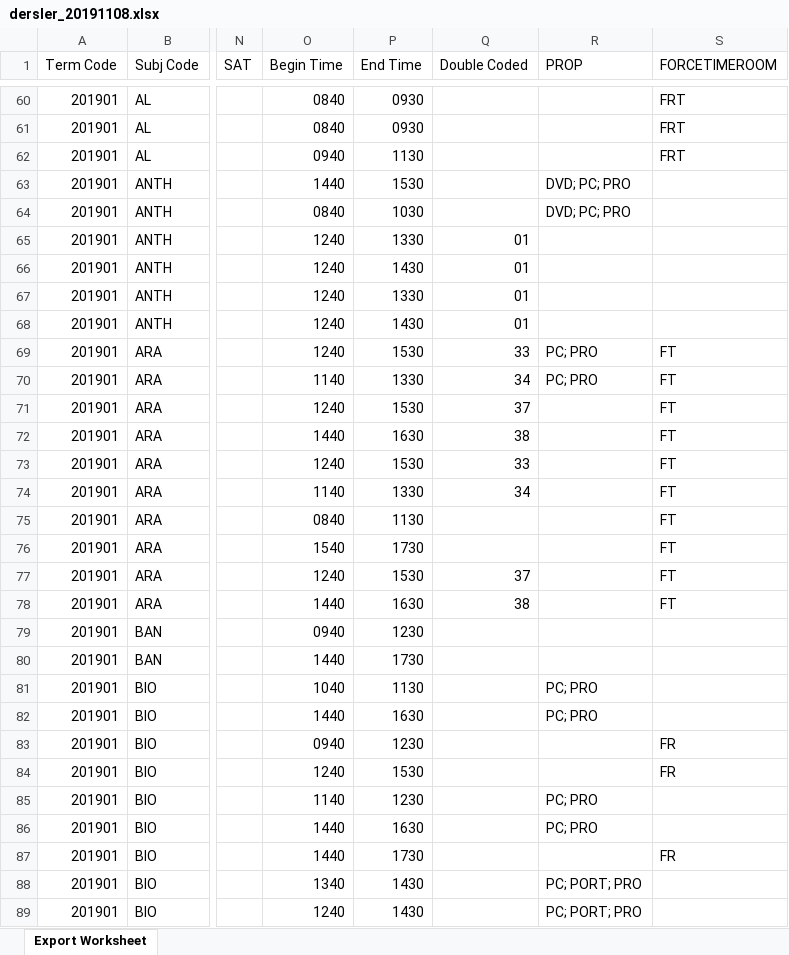
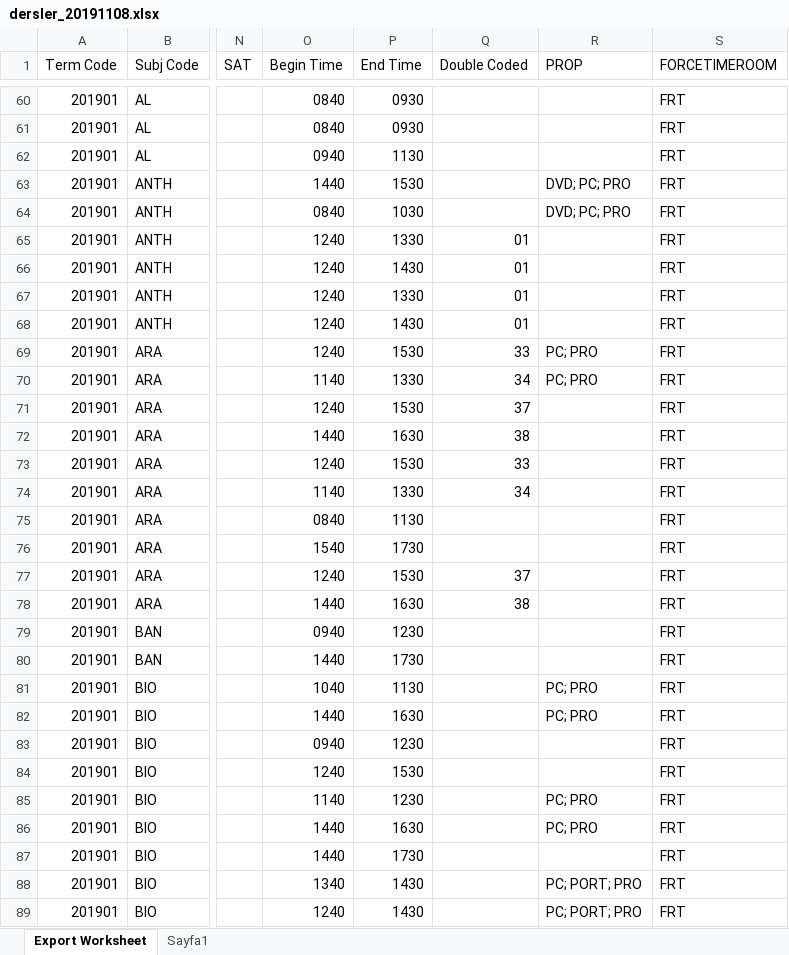
Before and after one commit to meldaaktepe/inputBot, an Excel workbook: Data/dersler_20191108.xlsx, sheet Export Worksheet, drawn as a sheet; only a part is shown, gaps mark what is left out; values as stored, in another font and other column widths than the file's, no cell formats; the diff covers the shown part only; the diff names each change by its address in the sheet, - before the commit and + after, or states it on an @@ line.

```diff
--- a/Data/dersler_20191108.xlsx (sheet Export Worksheet)
+++ b/Data/dersler_20191108.xlsx (sheet Export Worksheet)
+sheet tab: Sayfa1
-S63:S68 (FORCETIMEROOM): (empty)
+S63:S68 (FORCETIMEROOM): FRT
-S69:S78 (FORCETIMEROOM): FT
+S69:S78 (FORCETIMEROOM): FRT
-S79:S82 (FORCETIMEROOM): (empty)
+S79:S82 (FORCETIMEROOM): FRT
-S83:S84 (FORCETIMEROOM): FR
+S83:S84 (FORCETIMEROOM): FRT
-S85:S86 (FORCETIMEROOM): (empty)
+S85:S86 (FORCETIMEROOM): FRT
-S87 (FORCETIMEROOM): FR
+S87 (FORCETIMEROOM): FRT
-S88:S89 (FORCETIMEROOM): (empty)
+S88:S89 (FORCETIMEROOM): FRT
```
Also changed, not shown: 1048 edited cells elsewhere in this sheet, cell formats, Data/derslik_20190410.xlsx, Output/outputdaily201901.xlsx, 9 other files.
